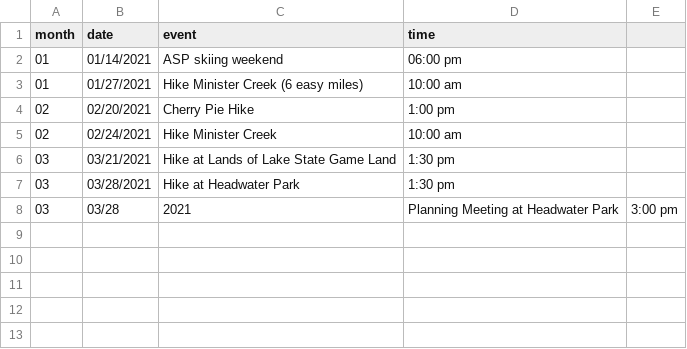
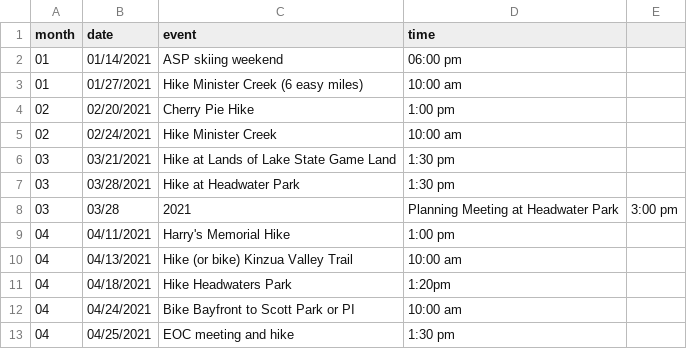
Before and after one commit to erieoutingclub/erieoutingclub.github.io, a CSV file: _data/events.csv, drawn as a sheet.

Commit message:
Update Events

```diff
--- a/_data/events.csv
+++ b/_data/events.csv
@@ -8 +8,6 @@ month,date,event,time
 03,03/28,2021,Planning Meeting at Headwater Park, 3:00 pm
+04,04/11/2021,Harry's Memorial Hike,1:00 pm
+04,04/13/2021,Hike (or bike) Kinzua Valley Trail, 10:00 am
+04,04/18/2021,Hike Headwaters Park, 1:20pm
+04,04/24/2021,Bike Bayfront to Scott Park or PI, 10:00 am
+04,04/25/2021,EOC meeting and hike, 1:30 pm
```
Also changed, not shown: 12 other files.
